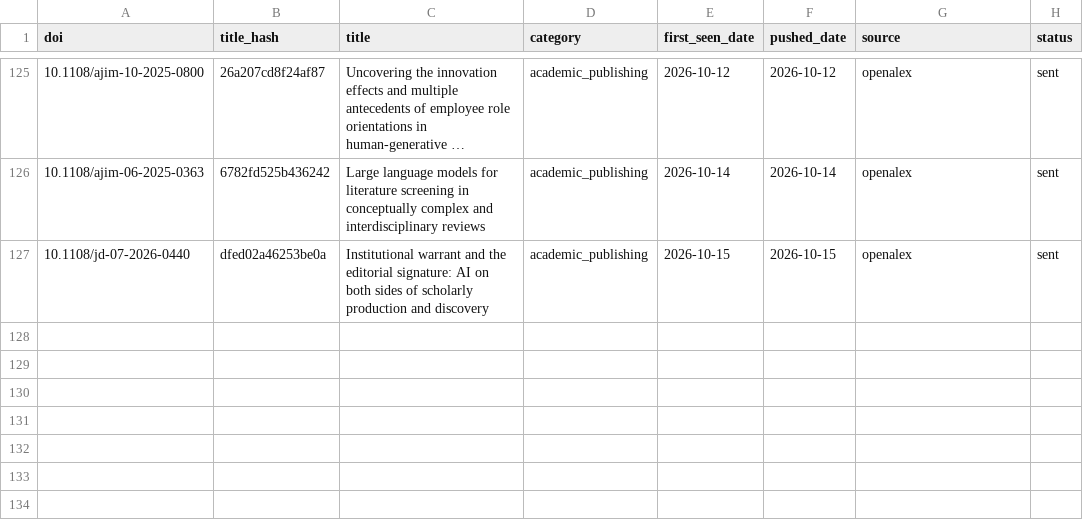
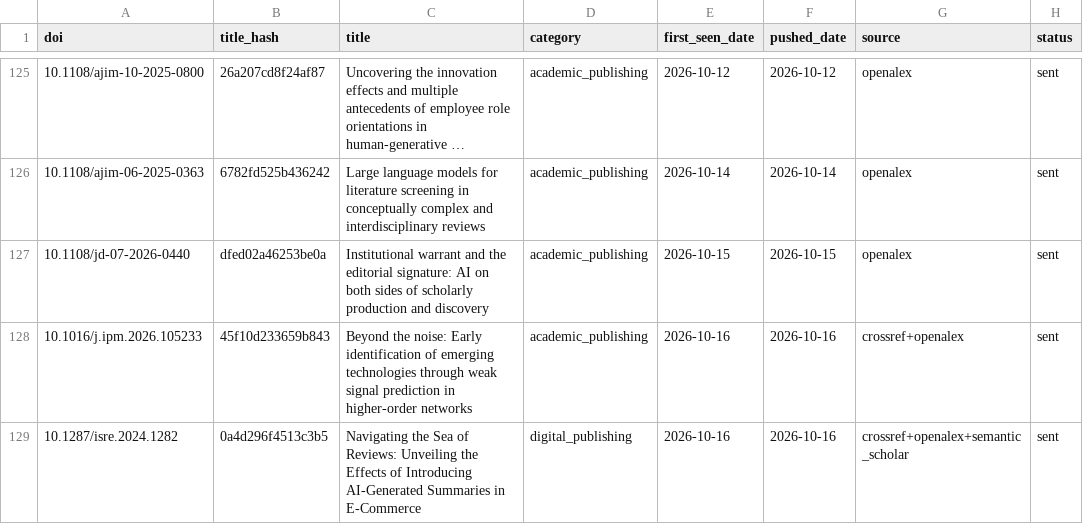
Before and after one commit to martinax0331yj/academic-literature-alert, a CSV file: data/pushed_records.csv, drawn as a sheet; only a part is shown, gaps mark what is left out; long unchanged cells end in ….

```diff
--- a/data/pushed_records.csv
+++ b/data/pushed_records.csv
@@ -127 +127,3 @@ doi,title_hash,title,category,first_seen_date,pushed_date,source,status
 10.1108/jd-07-2026-0440,dfed02a46253be0a,Institutional warrant and the editorial signature: AI on both sides of scholarly production and discovery,academic_publishing,2026-10-15,2026-10-15,openalex,sent
+10.1016/j.ipm.2026.105233,45f10d233659b843,Beyond the noise: Early identification of emerging technologies through weak signal prediction in higher-order networks,academic_publishing,2026-10-16,2026-10-16,crossref+openalex,sent
+10.1287/isre.2024.1282,0a4d296f4513c3b5,Navigating the Sea of Reviews: Unveiling the Effects of Introducing AI-Generated Summaries in E-Commerce,digital_publishing,2026-10-16,2026-10-16,crossref+openalex+semantic_scholar,sent
```
Also changed, not shown: 2 other files.
